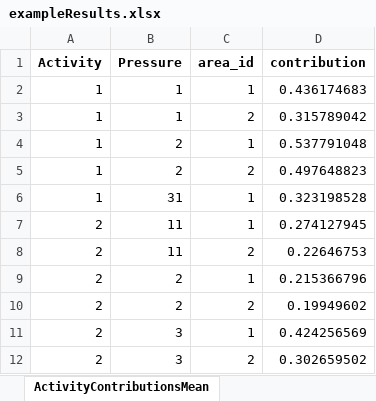
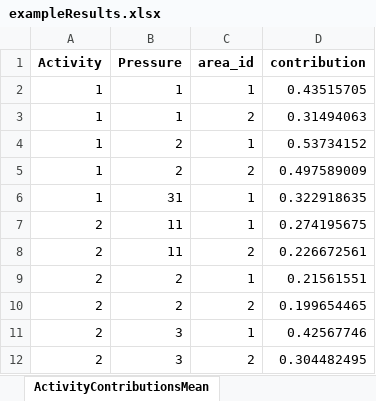
Before and after one commit to helcomsecretariat/SOM, an Excel workbook: protect_baltic/src/data/example/exampleResults.xlsx, sheet ActivityContributionsMean, drawn as a sheet; values as stored, in another font and other column widths than the file's, no borders; the diff names each change by its address in the sheet, - before the commit and + after, or states it on an @@ line.

```diff
--- a/protect_baltic/src/data/example/exampleResults.xlsx (sheet ActivityContributionsMean)
+++ b/protect_baltic/src/data/example/exampleResults.xlsx (sheet ActivityContributionsMean)
-D2 (contribution): 0.436174683
+D2 (contribution): 0.43515705
-D3 (contribution): 0.315789042
+D3 (contribution): 0.31494063
-D4 (contribution): 0.537791048
+D4 (contribution): 0.53734152
-D5 (contribution): 0.497648823
+D5 (contribution): 0.497589009
-D6 (contribution): 0.323198528
+D6 (contribution): 0.322918635
-D7 (contribution): 0.274127945
+D7 (contribution): 0.274195675
-D8 (contribution): 0.22646753
+D8 (contribution): 0.226672561
-D9 (contribution): 0.215366796
+D9 (contribution): 0.21561551
-D10 (contribution): 0.19949602
+D10 (contribution): 0.199654465
-D11 (contribution): 0.424256569
+D11 (contribution): 0.42567746
-D12 (contribution): 0.302659502
+D12 (contribution): 0.304482495
```
Also changed, not shown: sheet ActivityContributionsError, sheet PressureContributionsMean, sheet PressureContributionsError, sheet MeasureEffectsMean, sheet MeasureEffectsError, sheet PressureMean, 5 more sheets, 2 other files.
